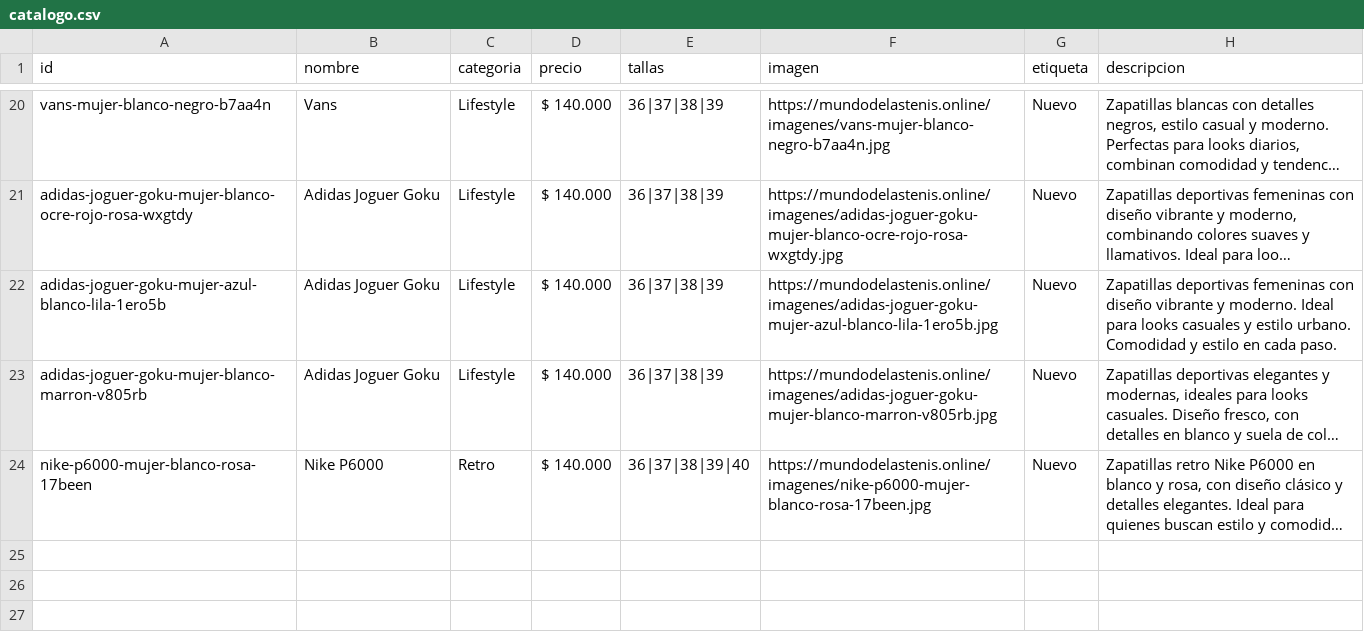
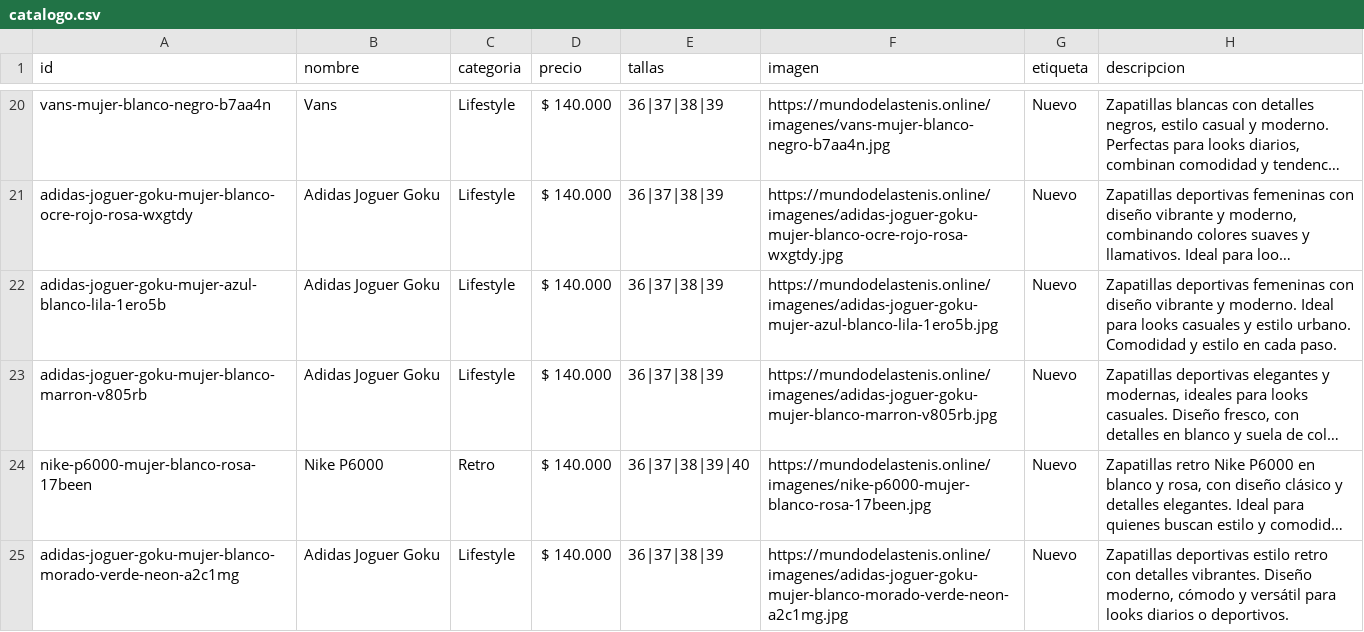
Before and after one commit to Aanticamperos/Mundo-de-las-tenis, a CSV file: catalogo.csv, drawn as a sheet; only a part is shown, gaps mark what is left out; long unchanged cells end in …; the diff names each change by its address in the sheet, - before the commit and + after, or states it on an @@ line.

Commit message:
Agregar producto adidas-joguer-goku-mujer-blanco-morado-verde-neon-a2c1mg al catálogo

```diff
--- a/catalogo.csv
+++ b/catalogo.csv
+row 25: adidas-joguer-goku-mujer-blanco-morado-verde-neon-a2c1mg | Adidas Joguer Goku | Lifestyle | $ 140.000 | 36|37|38|39 | https://mundodelastenis.online/imagenes/adidas-joguer-goku-mujer-blanco-morado-verde-neon-a2c1mg.jpg | Nuevo | Zapatillas deportivas estilo retro con detalles vibrantes. Diseño moderno, cómodo y versátil para looks diarios o deportivos.
```
